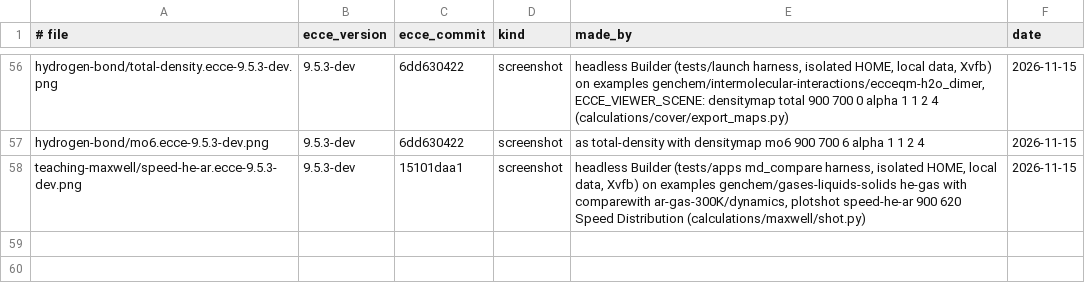
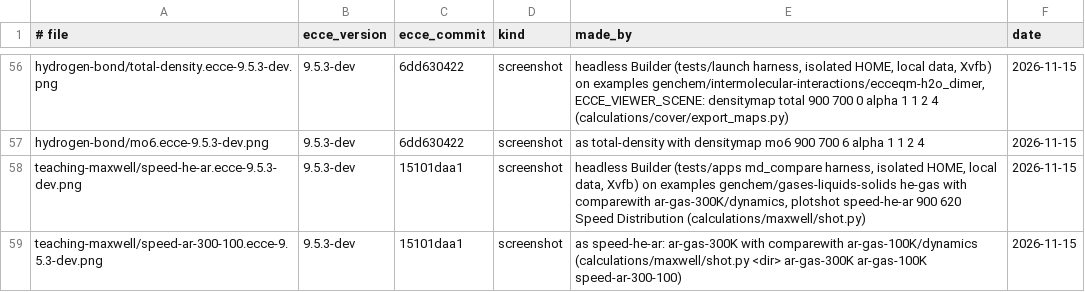
Before and after one commit to FriendsofECCE/ecce-by-example, a TSV file: figures/MANIFEST.tsv, drawn as a sheet; only a part is shown, gaps mark what is left out; the diff names each change by its address in the sheet, - before the commit and + after, or states it on an @@ line.

Commit message:
Maxwell chapter: Ar at 100 and 300 K (figure), speeds and entropy (temperature and mass terms, He/Ar standard entropies)

```diff
--- a/figures/MANIFEST.tsv
+++ b/figures/MANIFEST.tsv
+row 59: teaching-maxwell/speed-ar-300-100.ecce-9.5.3-dev.png | 9.5.3-dev | 15101daa1 | screenshot | as speed-he-ar: ar-gas-300K with comparewith ar-gas-100K/dynamics (calculations/maxwell/shot.py <dir> ar-gas-300K ar-gas-100K speed-ar-300-100) | 2026-11-15
```
Also changed, not shown: 3 other files.
